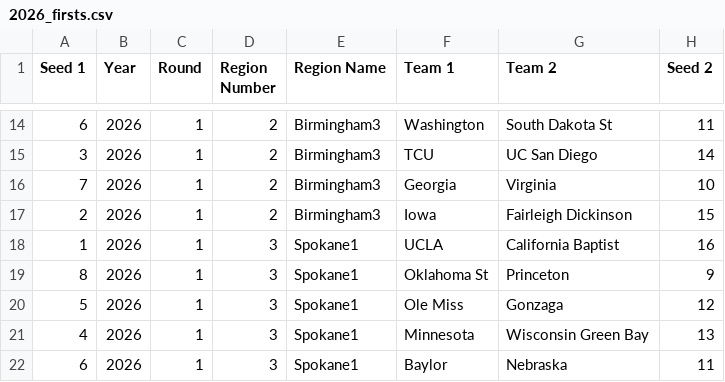
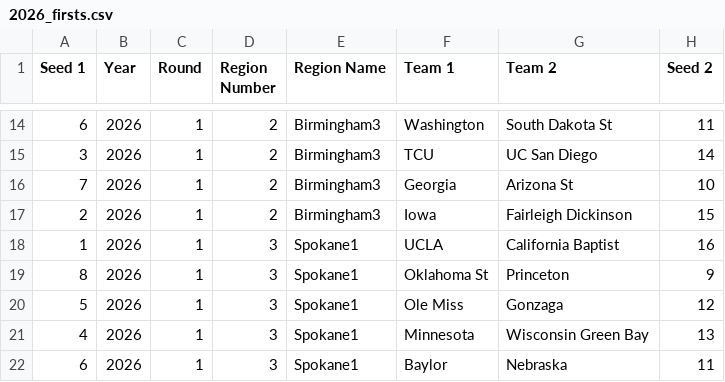
Before and after one commit to samuelmgaines/march-madness-ml, a CSV file: data/women/first_rounds/2026_firsts.csv, drawn as a sheet; only a part is shown, gaps mark what is left out.

```diff
--- a/data/women/first_rounds/2026_firsts.csv
+++ b/data/women/first_rounds/2026_firsts.csv
@@ -15,3 +15,3 @@ Seed 1,Year,Round,Region Number,Region Name,Team 1,Team 2,Seed 2
 3,2026,1,2,Birmingham3,TCU,UC San Diego,14
-7,2026,1,2,Birmingham3,Georgia,Virginia,10
+7,2026,1,2,Birmingham3,Georgia,Arizona St,10
 2,2026,1,2,Birmingham3,Iowa,Fairleigh Dickinson,15
```
Also changed, not shown: data/men/first_rounds/2026_firsts.csv, 14 other files.
